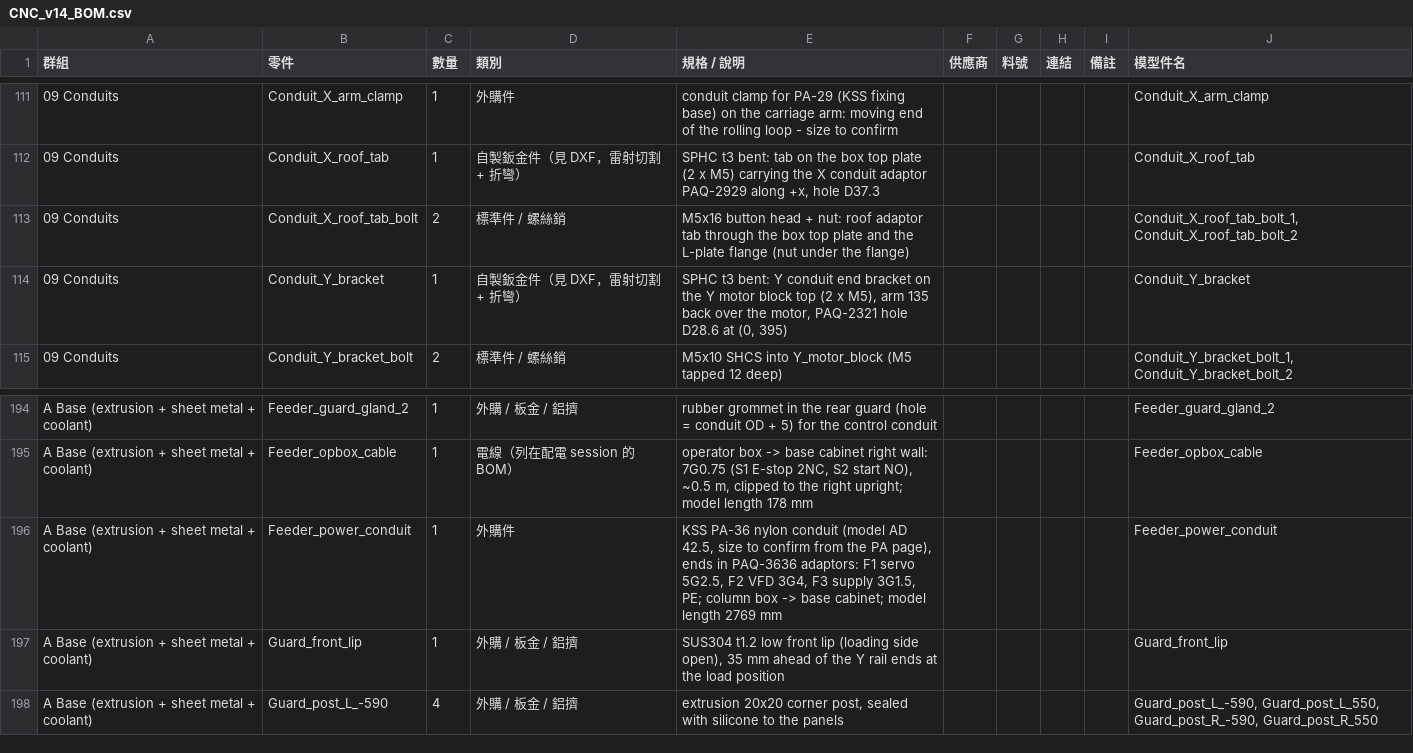
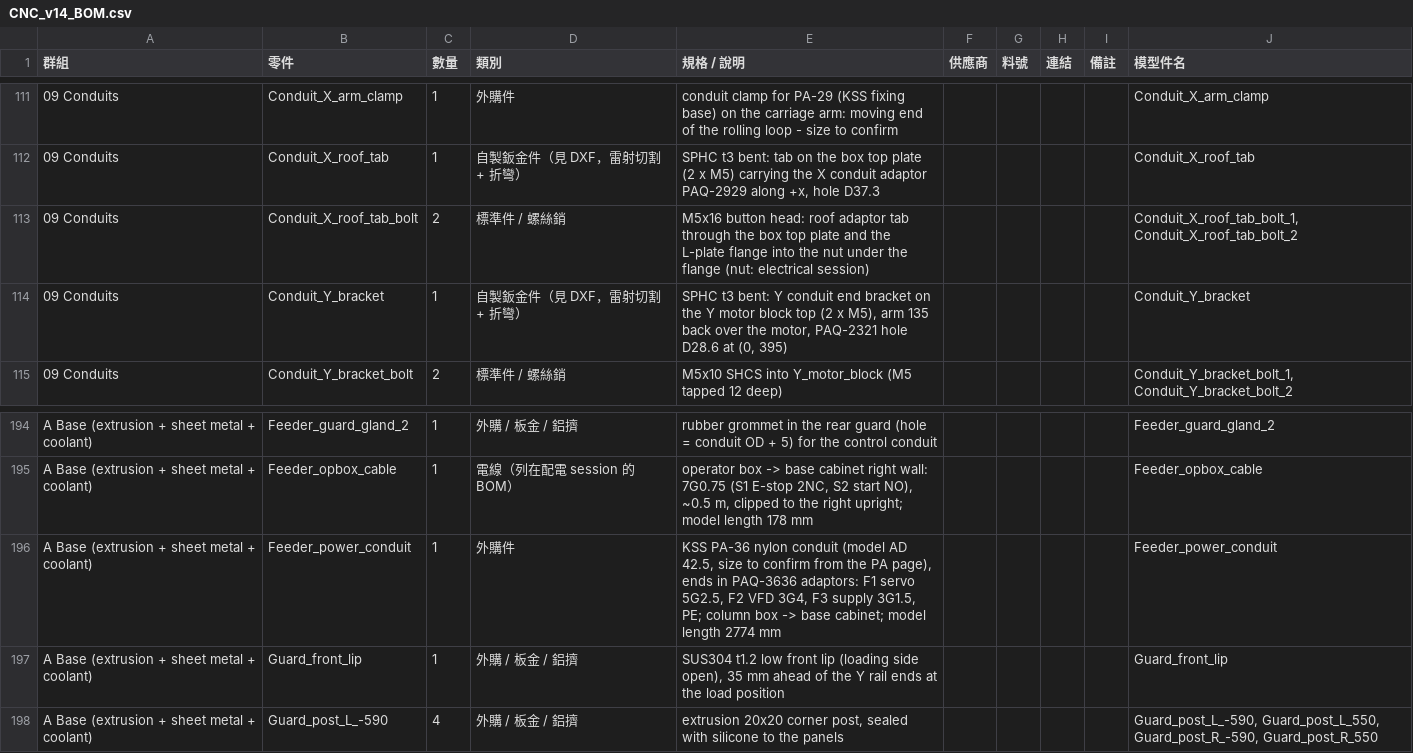
Before and after one commit to arco651749/CNC-DESIGN, a CSV file: output/v14/CNC_v14_BOM.csv, drawn as a sheet; only a part is shown, gaps mark what is left out.

```diff
--- a/output/v14/CNC_v14_BOM.csv
+++ b/output/v14/CNC_v14_BOM.csv
@@ -112,3 +112,3 @@
 09 Conduits,Conduit_X_roof_tab,1,自製鈑金件（見 DXF，雷射切割 + 折彎）,"SPHC t3 bent: tab on the box top plate (2 x M5) carrying the X conduit adaptor PAQ-2929 along +x, hole D37.3",,,,,Conduit_X_roof_tab
-09 Conduits,Conduit_X_roof_tab_bolt,2,標準件 / 螺絲銷,M5x16 button head + nut: roof adaptor tab through the box top plate and the L-plate flange (nut under the flange),,,,,"Conduit_X_roof_tab_bolt_1, Conduit_X_roof_tab_bolt_2"
+09 Conduits,Conduit_X_roof_tab_bolt,2,標準件 / 螺絲銷,M5x16 button head: roof adaptor tab through the box top plate and the L-plate flange into the nut under the flange (nut: electrical session),,,,,"Conduit_X_roof_tab_bolt_1, Conduit_X_roof_tab_bolt_2"
 09 Conduits,Conduit_Y_bracket,1,自製鈑金件（見 DXF，雷射切割 + 折彎）,"SPHC t3 bent: Y conduit end bracket on the Y motor block top (2 x M5), arm 135 back over the motor, PAQ-2321 hole D28.6 at (0, 395)",,,,,Conduit_Y_bracket
@@ -195,3 +195,3 @@ A Base (extrusion + sheet metal + coolant),Feeder_guard_gland_2,1,外購 / 板
 A Base (extrusion + sheet metal + coolant),Feeder_opbox_cable,1,電線（列在配電 session 的 BOM）,"operator box -> base cabinet right wall: 7G0.75 (S1 E-stop 2NC, S2 start NO), ~0.5 m, clipped to the right upright; model length 178 mm",,,,,Feeder_opbox_cable
-A Base (extrusion + sheet metal + coolant),Feeder_power_conduit,1,外購件,"KSS PA-36 nylon conduit (model AD 42.5, size to confirm from the PA page), ends in PAQ-3636 adaptors: F1 servo 5G2.5, F2 VFD 3G4, F3 supply 3G1.5, PE; column box -> base cabinet; model length 2769 mm",,,,,Feeder_power_conduit
+A Base (extrusion + sheet metal + coolant),Feeder_power_conduit,1,外購件,"KSS PA-36 nylon conduit (model AD 42.5, size to confirm from the PA page), ends in PAQ-3636 adaptors: F1 servo 5G2.5, F2 VFD 3G4, F3 supply 3G1.5, PE; column box -> base cabinet; model length 2774 mm",,,,,Feeder_power_conduit
 A Base (extrusion + sheet metal + coolant),Guard_front_lip,1,外購 / 板金 / 鋁擠,"SUS304 t1.2 low front lip (loading side open), 35 mm ahead of the Y rail ends at the load position",,,,,Guard_front_lip
```
Also changed, not shown: 7 other files.
